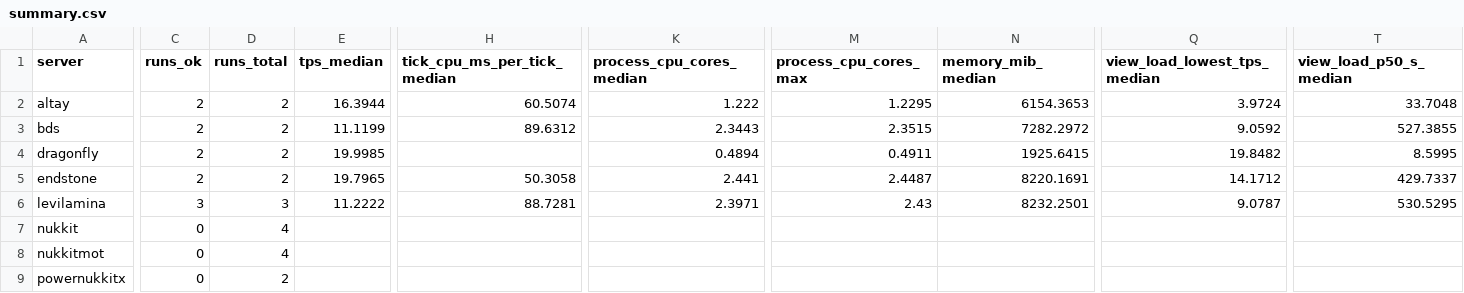
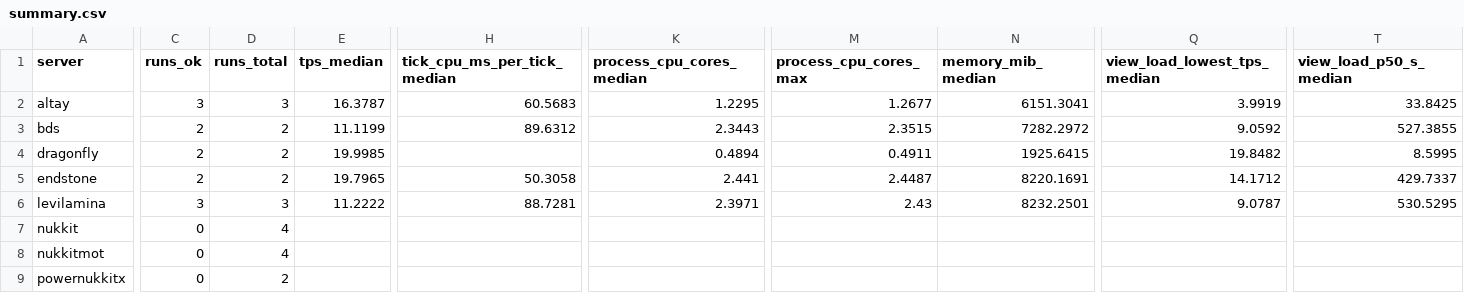
Before and after one commit to EndstoneMC/bedrock-bench, a CSV file: results/spread-100/summary.csv, drawn as a sheet; only a part is shown, gaps mark what is left out; the diff covers the shown part only; the diff names each change by its address in the sheet, - before the commit and + after, or states it on an @@ line.

Commit message:
Add spread-100 results after 22 runs (latest altay@5.44.7)

```diff
--- a/results/spread-100/summary.csv
+++ b/results/spread-100/summary.csv
-C2 (runs_ok): 2
+C2 (runs_ok): 3
-D2 (runs_total): 2
+D2 (runs_total): 3
-E2 (tps_median): 16.3944
+E2 (tps_median): 16.3787
-H2 (tick_cpu_ms_per_tick_median): 60.5074
+H2 (tick_cpu_ms_per_tick_median): 60.5683
-K2 (process_cpu_cores_median): 1.222
+K2 (process_cpu_cores_median): 1.2295
-M2 (process_cpu_cores_max): 1.2295
+M2 (process_cpu_cores_max): 1.2677
-N2 (memory_mib_median): 6154.3653
+N2 (memory_mib_median): 6151.3041
-Q2 (view_load_lowest_tps_median): 3.9724
+Q2 (view_load_lowest_tps_median): 3.9919
-T2 (view_load_p50_s_median): 33.7048
+T2 (view_load_p50_s_median): 33.8425
```
Also changed, not shown: 6 edited cells elsewhere in this file, 21 other files.
